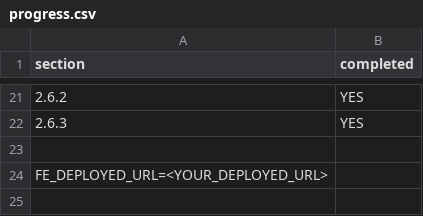
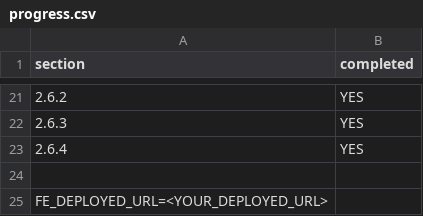
Before and after one commit to Rachel-Huang77/comp6080-airbrb, a CSV file: progress.csv, drawn as a sheet; only a part is shown, gaps mark what is left out.

```diff
--- a/progress.csv
+++ b/progress.csv
@@ -22,2 +22,3 @@ section,completed
 2.6.3,YES
+2.6.4,YES
 
```
